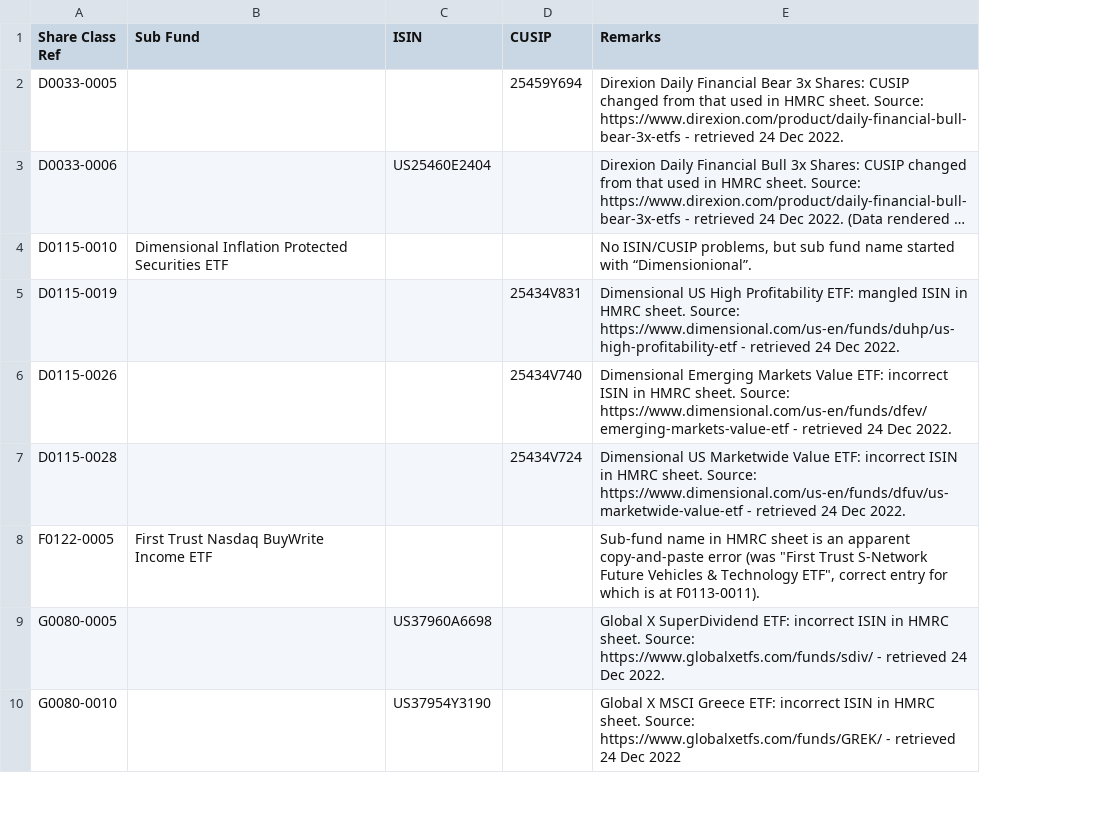
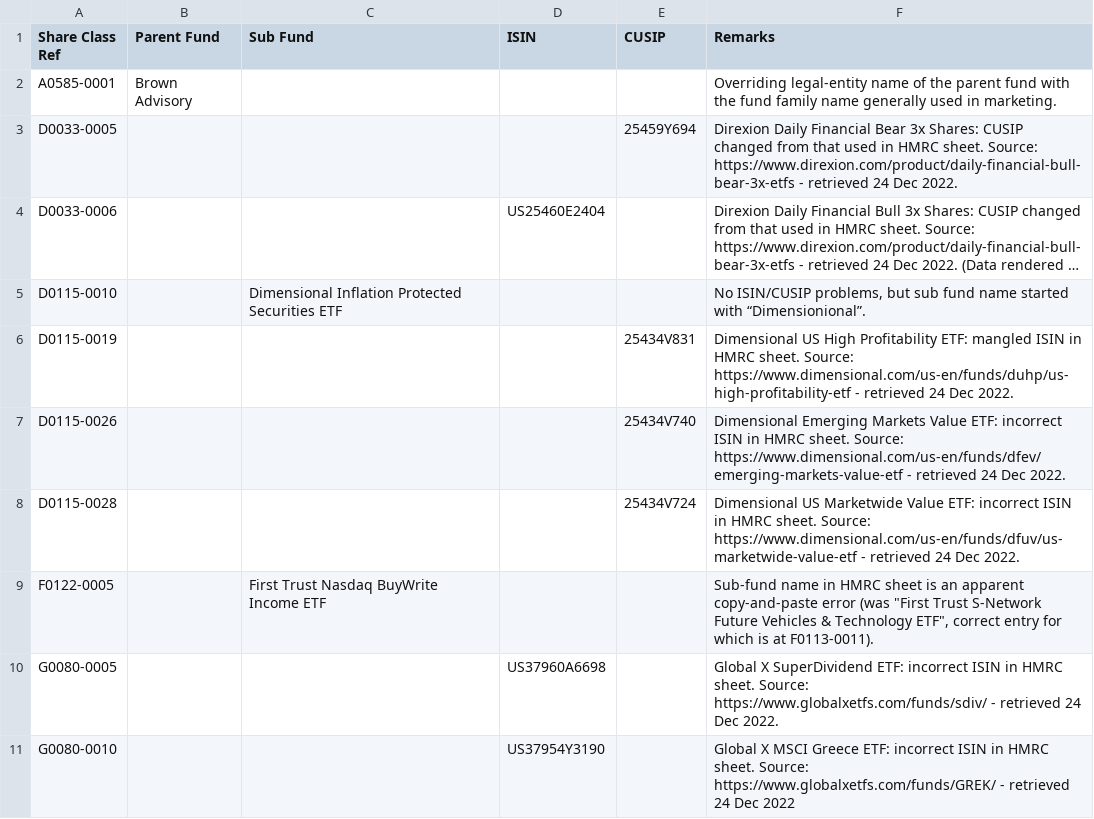
Before and after one commit to bhbarongreenback/uk-reporting-etfs, a CSV file: errata.csv, drawn as a sheet; only a part is shown; long unchanged cells end in …; addresses are those after the commit; the diff names each change by its address in the sheet, - before the commit and + after, or states it on an @@ line.

Commit message:
sensible family name for Brown Advisory fund

```diff
--- a/errata.csv
+++ b/errata.csv
+column B (Parent Fund), empty
+row 2: A0585-0001 | Brown Advisory |  |  |  | Overriding legal-entity name of the parent fund with the fund family name generally used in marketing.
```
